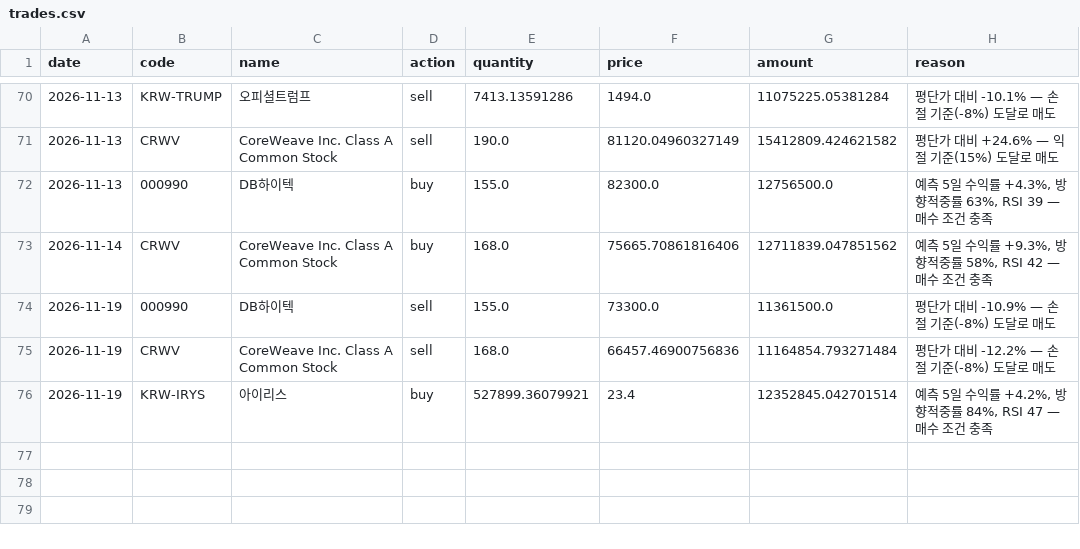
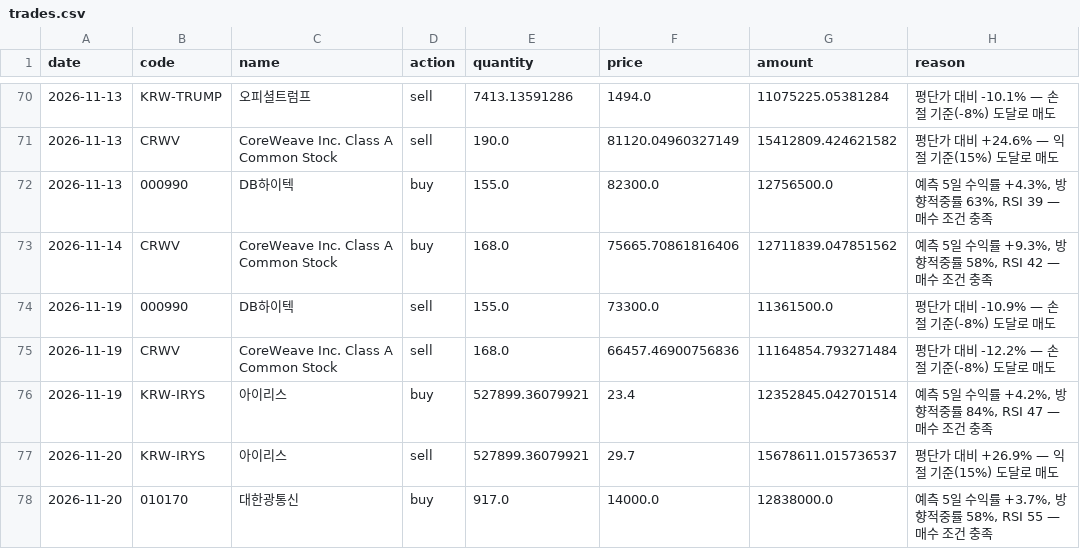
Before and after one commit to BryunB/kr-stock-dashboard, a CSV file: data/portfolio/trades.csv, drawn as a sheet; only a part is shown, gaps mark what is left out; the diff names each change by its address in the sheet, - before the commit and + after, or states it on an @@ line.

```diff
--- a/data/portfolio/trades.csv
+++ b/data/portfolio/trades.csv
+row 77: 2026-11-20 | KRW-IRYS | 아이리스 | sell | 527899.36079921 | 29.7 | 15678611.015736537 | 평단가 대비 +26.9% — 익절 기준(15%) 도달로 매도
+row 78: 2026-11-20 | 010170 | 대한광통신 | buy | 917.0 | 14000.0 | 12838000.0 | 예측 5일 수익률 +3.7%, 방향적중률 58%, RSI 55 — 매수 조건 충족
```
Also changed, not shown: data/portfolio/equity_history.csv, 2 other files.
